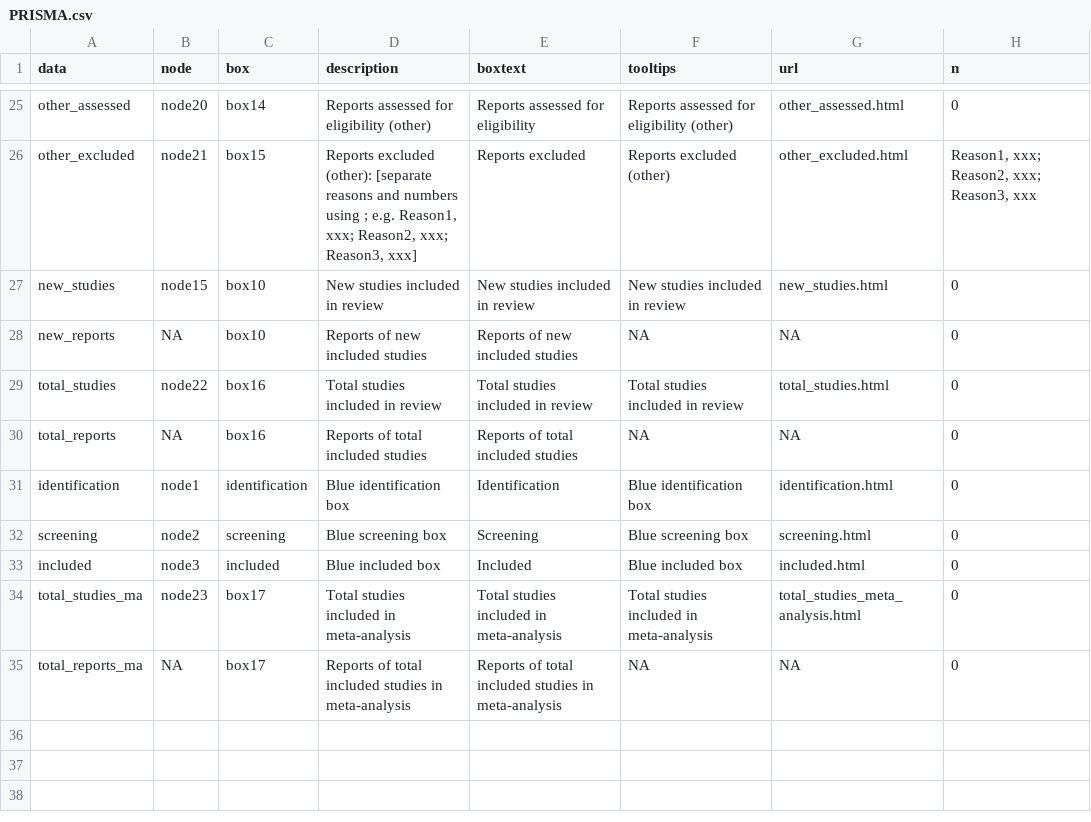
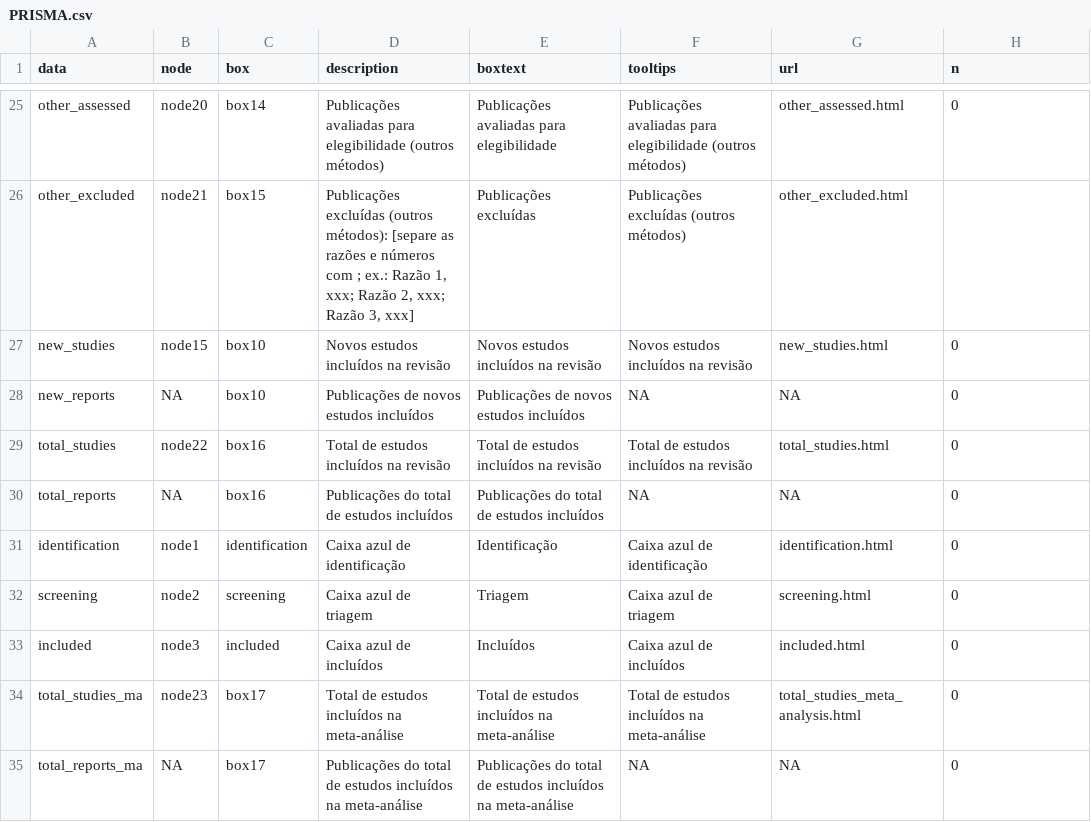
Before and after one commit to prisma-flowdiagram/PRISMA2020, a CSV file: inst/shiny-examples/PRISMA_flowdiagram/www/PRISMA.csv, drawn as a sheet; only a part is shown, gaps mark what is left out; the diff covers the shown part only; the diff names each change by its address in the sheet, - before the commit and + after, or states it on an @@ line.

```diff
--- a/inst/shiny-examples/PRISMA_flowdiagram/www/PRISMA.csv
+++ b/inst/shiny-examples/PRISMA_flowdiagram/www/PRISMA.csv
-D25 (description): Reports assessed for eligibility (other)
+D25 (description): Publicações avaliadas para elegibilidade (outros métodos)
-E25 (boxtext): Reports assessed for eligibility
+E25 (boxtext): Publicações avaliadas para elegibilidade
-F25 (tooltips): Reports assessed for eligibility (other)
+F25 (tooltips): Publicações avaliadas para elegibilidade (outros métodos)
-D26 (description): Reports excluded (other): [separate reasons and numbers using ; e.g. Reason1, xxx; Reason2, xxx; Reason3, xxx]
+D26 (description): Publicações excluídas (outros métodos): [separe as razões e números com ; ex.: Razão 1, xxx; Razão 2, xxx; Razão 3, xxx]
-E26 (boxtext): Reports excluded
+E26 (boxtext): Publicações excluídas
-F26 (tooltips): Reports excluded (other)
+F26 (tooltips): Publicações excluídas (outros métodos)
-H26 (n): Reason1, xxx; Reason2, xxx; Reason3, xxx
+H26 (n): (empty)
-D27 (description): New studies included in review
+D27 (description): Novos estudos incluídos na revisão
-E27 (boxtext): New studies included in review
+E27 (boxtext): Novos estudos incluídos na revisão
-F27 (tooltips): New studies included in review
+F27 (tooltips): Novos estudos incluídos na revisão
-D28 (description): Reports of new included studies
+D28 (description): Publicações de novos estudos incluídos
-E28 (boxtext): Reports of new included studies
+E28 (boxtext): Publicações de novos estudos incluídos
-D29 (description): Total studies included in review
+D29 (description): Total de estudos incluídos na revisão
-E29 (boxtext): Total studies included in review
+E29 (boxtext): Total de estudos incluídos na revisão
-F29 (tooltips): Total studies included in review
+F29 (tooltips): Total de estudos incluídos na revisão
-D30 (description): Reports of total included studies
+D30 (description): Publicações do total de estudos incluídos
-E30 (boxtext): Reports of total included studies
+E30 (boxtext): Publicações do total de estudos incluídos
-D31 (description): Blue identification box
+D31 (description): Caixa azul de identificação
-E31 (boxtext): Identification
+E31 (boxtext): Identificação
-F31 (tooltips): Blue identification box
+F31 (tooltips): Caixa azul de identificação
-D32 (description): Blue screening box
+D32 (description): Caixa azul de triagem
-E32 (boxtext): Screening
+E32 (boxtext): Triagem
-F32 (tooltips): Blue screening box
+F32 (tooltips): Caixa azul de triagem
-D33 (description): Blue included box
+D33 (description): Caixa azul de incluídos
-E33 (boxtext): Included
+E33 (boxtext): Incluídos
-F33 (tooltips): Blue included box
+F33 (tooltips): Caixa azul de incluídos
-D34 (description): Total studies included in meta-analysis
+D34 (description): Total de estudos incluídos na meta-análise
-E34 (boxtext): Total studies included in meta-analysis
+E34 (boxtext): Total de estudos incluídos na meta-análise
-F34 (tooltips): Total studies included in meta-analysis
+F34 (tooltips): Total de estudos incluídos na meta-análise
-D35 (description): Reports of total included studies in meta-analysis
+D35 (description): Publicações do total de estudos incluídos na meta-análise
-E35 (boxtext): Reports of total included studies in meta-analysis
+E35 (boxtext): Publicações do total de estudos incluídos na meta-análise
```
Also changed, not shown: 64 edited cells elsewhere in this file, 2 other files.
